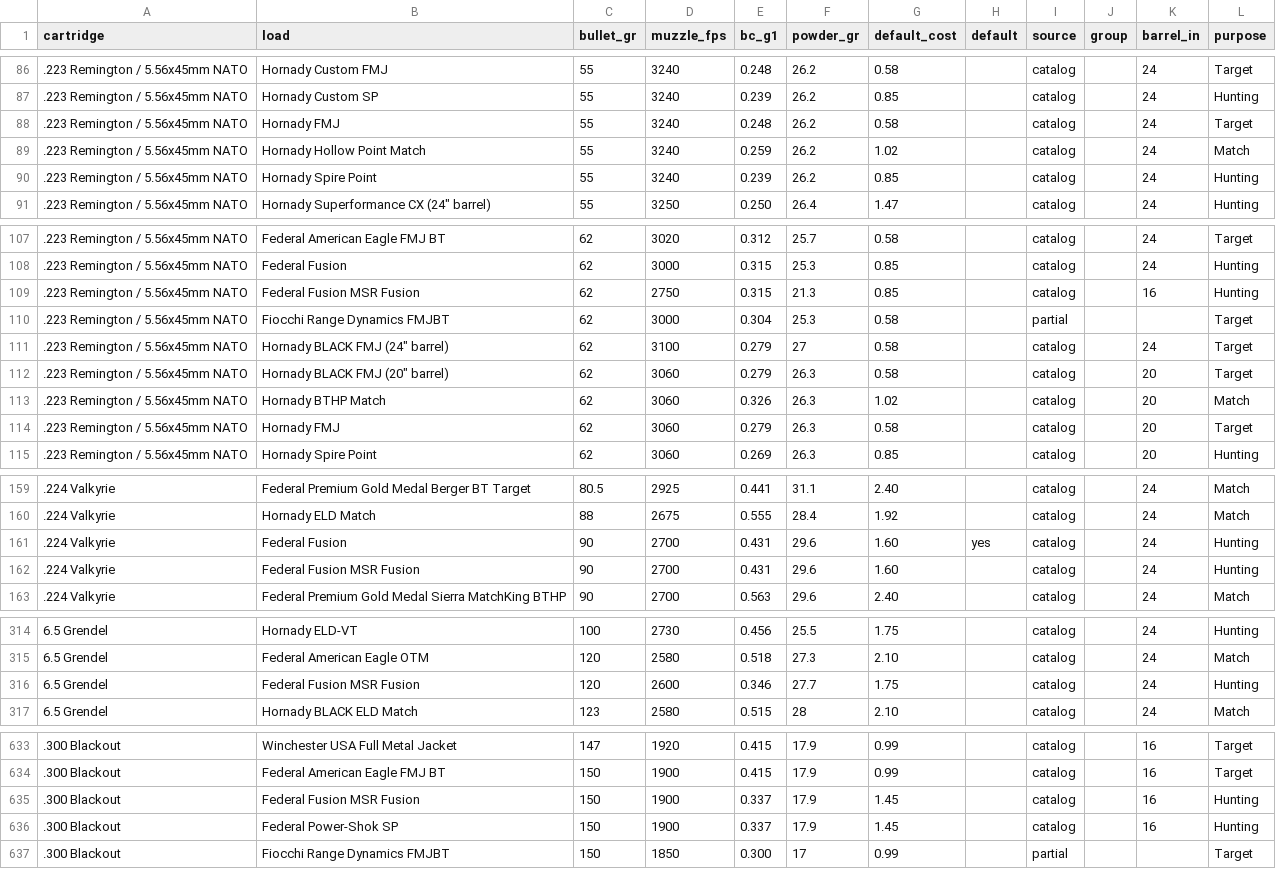
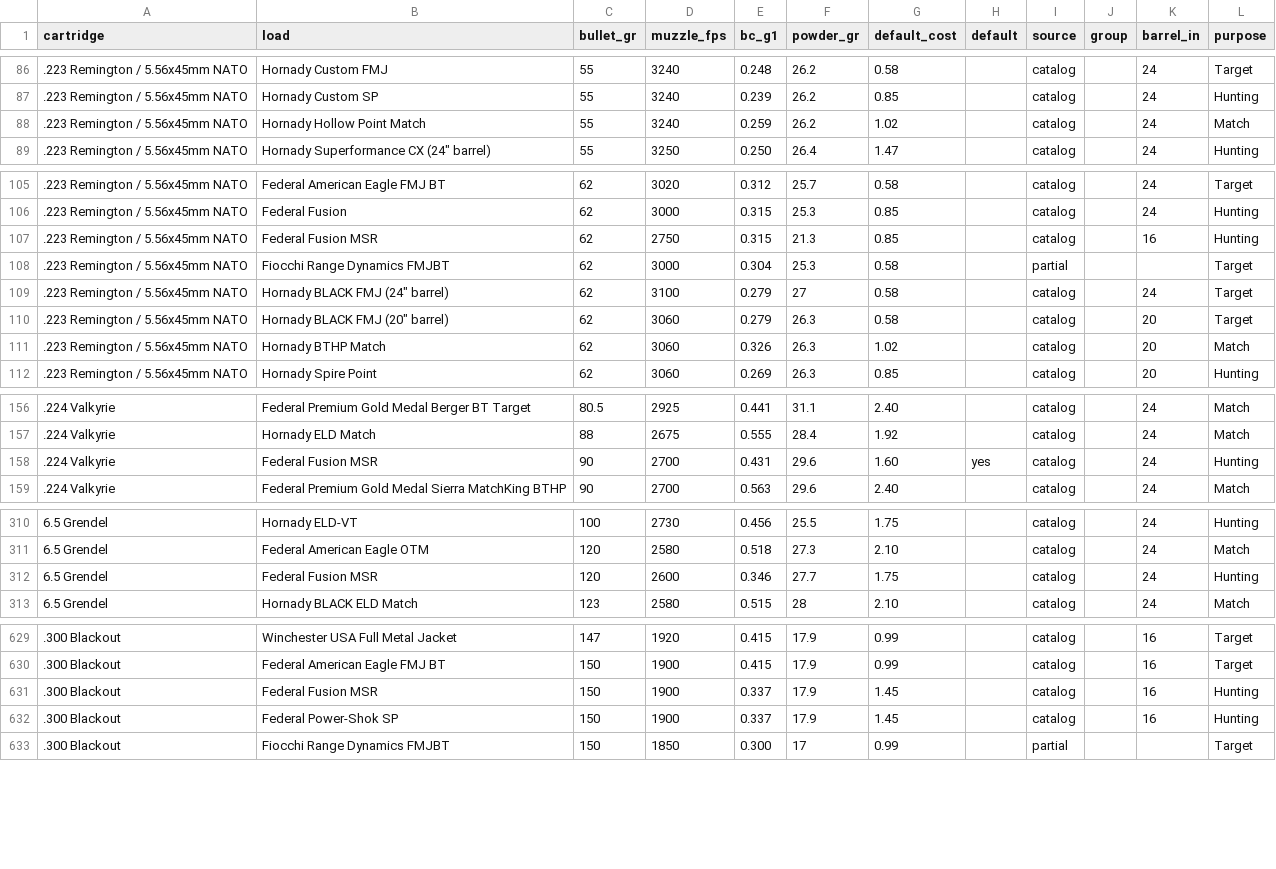
Before and after one commit to mrakz03/Load-Lore, a CSV file: data/loads_centerfire_rifle.csv, drawn as a sheet; only a part is shown, gaps mark what is left out; the diff covers the shown part only.

```diff
--- a/data/loads_centerfire_rifle.csv
+++ b/data/loads_centerfire_rifle.csv
@@ -87,5 +87,3 @@ cartridge,load,bullet_gr,muzzle_fps,bc_g1,powder_gr,default_cost,default,source,
 .223 Remington / 5.56x45mm NATO,Hornady Custom SP,55,3240,0.239,26.2,0.85,,catalog,,24,Hunting
-.223 Remington / 5.56x45mm NATO,Hornady FMJ,55,3240,0.248,26.2,0.58,,catalog,,24,Target
 .223 Remington / 5.56x45mm NATO,Hornady Hollow Point Match,55,3240,0.259,26.2,1.02,,catalog,,24,Match
-.223 Remington / 5.56x45mm NATO,Hornady Spire Point,55,3240,0.239,26.2,0.85,,catalog,,24,Hunting
 .223 Remington / 5.56x45mm NATO,"Hornady Superformance CX (24"" barrel)",55,3250,0.250,26.4,1.47,,catalog,,24,Hunting
@@ -108,3 +106,3 @@ cartridge,load,bullet_gr,muzzle_fps,bc_g1,powder_gr,default_cost,default,source,
 .223 Remington / 5.56x45mm NATO,Federal Fusion,62,3000,0.315,25.3,0.85,,catalog,,24,Hunting
-.223 Remington / 5.56x45mm NATO,Federal Fusion MSR Fusion,62,2750,0.315,21.3,0.85,,catalog,,16,Hunting
+.223 Remington / 5.56x45mm NATO,Federal Fusion MSR,62,2750,0.315,21.3,0.85,,catalog,,16,Hunting
 .223 Remington / 5.56x45mm NATO,Fiocchi Range Dynamics FMJBT,62,3000,0.304,25.3,0.58,,partial,,,Target
@@ -113,3 +111,2 @@ cartridge,load,bullet_gr,muzzle_fps,bc_g1,powder_gr,default_cost,default,source,
 .223 Remington / 5.56x45mm NATO,Hornady BTHP Match,62,3060,0.326,26.3,1.02,,catalog,,20,Match
-.223 Remington / 5.56x45mm NATO,Hornady FMJ,62,3060,0.279,26.3,0.58,,catalog,,20,Target
 .223 Remington / 5.56x45mm NATO,Hornady Spire Point,62,3060,0.269,26.3,0.85,,catalog,,20,Hunting
@@ -160,4 +157,3 @@ cartridge,load,bullet_gr,muzzle_fps,bc_g1,powder_gr,default_cost,default,source,
 .224 Valkyrie,Hornady ELD Match,88,2675,0.555,28.4,1.92,,catalog,,24,Match
-.224 Valkyrie,Federal Fusion,90,2700,0.431,29.6,1.60,yes,catalog,,24,Hunting
-.224 Valkyrie,Federal Fusion MSR Fusion,90,2700,0.431,29.6,1.60,,catalog,,24,Hunting
+.224 Valkyrie,Federal Fusion MSR,90,2700,0.431,29.6,1.60,yes,catalog,,24,Hunting
 .224 Valkyrie,Federal Premium Gold Medal Sierra MatchKing BTHP,90,2700,0.563,29.6,2.40,,catalog,,24,Match
@@ -315,3 +311,3 @@ cartridge,load,bullet_gr,muzzle_fps,bc_g1,powder_gr,default_cost,default,source,
 6.5 Grendel,Federal American Eagle OTM,120,2580,0.518,27.3,2.10,,catalog,,24,Match
-6.5 Grendel,Federal Fusion MSR Fusion,120,2600,0.346,27.7,1.75,,catalog,,24,Hunting
+6.5 Grendel,Federal Fusion MSR,120,2600,0.346,27.7,1.75,,catalog,,24,Hunting
 6.5 Grendel,Hornady BLACK ELD Match,123,2580,0.515,28,2.10,,catalog,,24,Match
@@ -634,3 +630,3 @@ cartridge,load,bullet_gr,muzzle_fps,bc_g1,powder_gr,default_cost,default,source,
 .300 Blackout,Federal American Eagle FMJ BT,150,1900,0.415,17.9,0.99,,catalog,,16,Target
-.300 Blackout,Federal Fusion MSR Fusion,150,1900,0.337,17.9,1.45,,catalog,,16,Hunting
+.300 Blackout,Federal Fusion MSR,150,1900,0.337,17.9,1.45,,catalog,,16,Hunting
 .300 Blackout,Federal Power-Shok SP,150,1900,0.337,17.9,1.45,,catalog,,16,Hunting
```
Also changed, not shown: 1 edited cell elsewhere in this file, data/loads_handgun.csv, data/loads_rimfire_rifle.csv, 1 other file.
